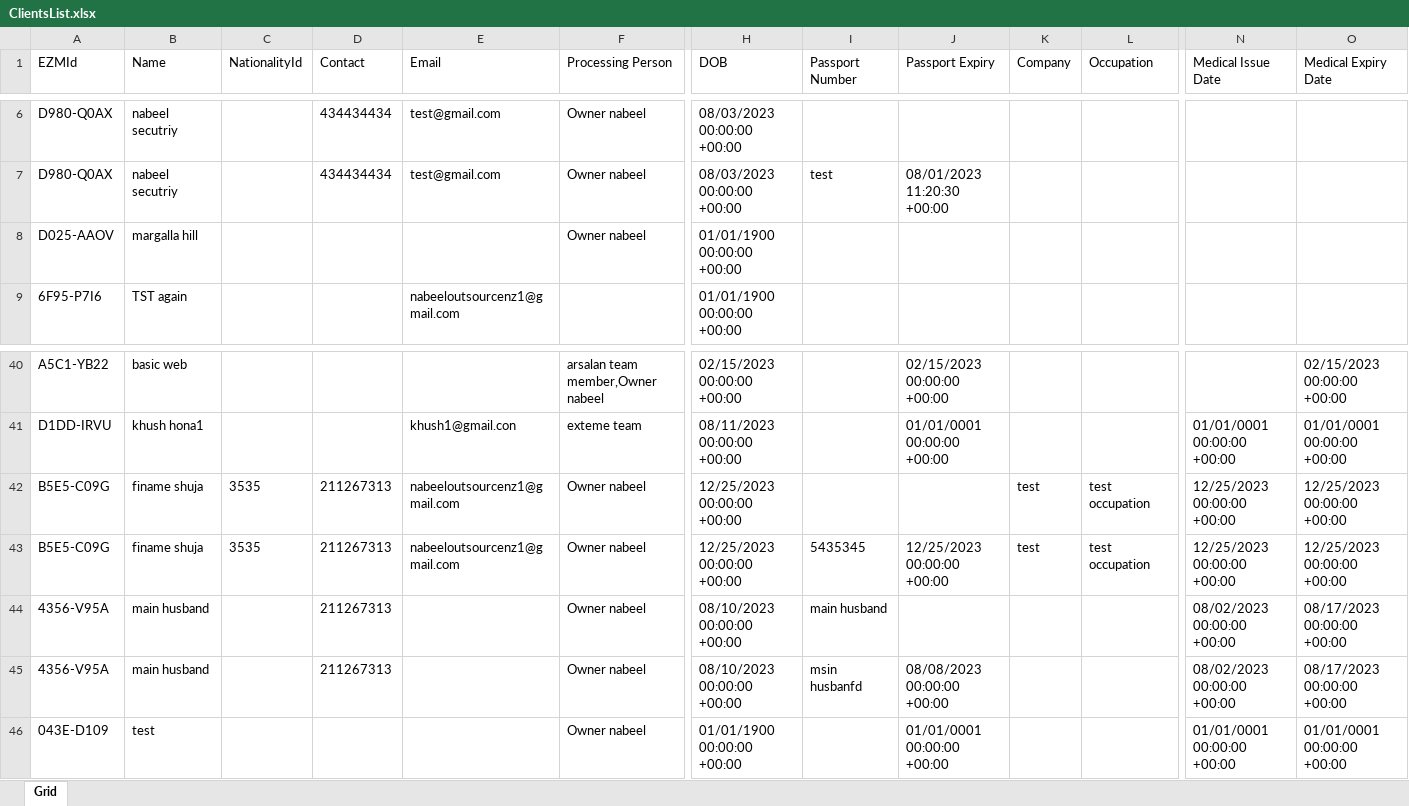
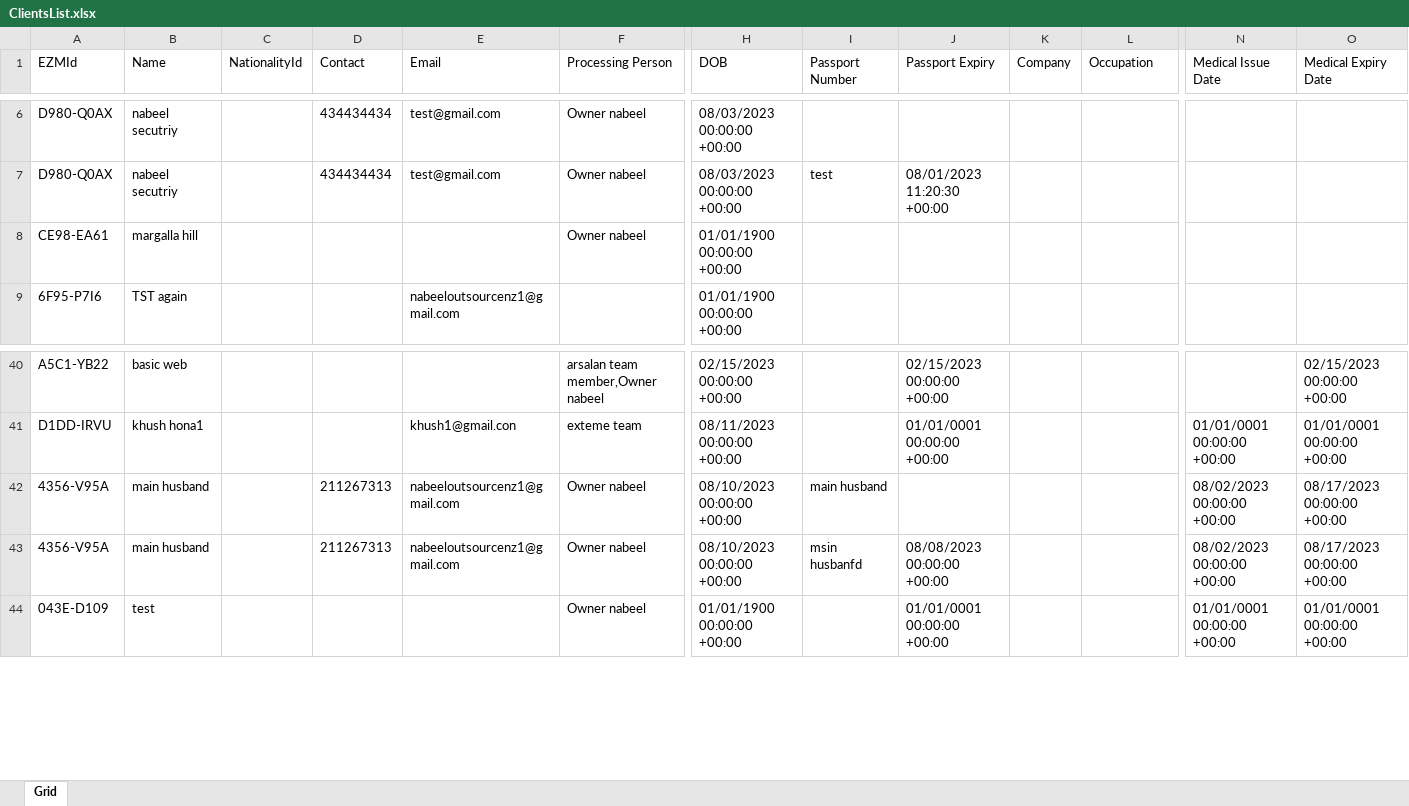
Before and after one commit to nabeelahmed772/Ezymigrate, an Excel workbook: cypress/downloads/ClientsList.xlsx, sheet Grid, drawn as a sheet; only a part is shown, gaps mark what is left out; values as stored, in another font and other column widths than the file's, no borders; table styles not drawn; removed rows and columns are numbered as before the commit, all else as after; rows hold the shown columns only; the diff names each change by its address in the sheet, - before the commit and + after, or states it on an @@ line.

```diff
--- a/cypress/downloads/ClientsList.xlsx (sheet Grid)
+++ b/cypress/downloads/ClientsList.xlsx (sheet Grid)
-A8 (EZMId): D025-AAOV
+A8 (EZMId): CE98-EA61
-row 42: B5E5-C09G | finame shuja | 3535 | 211267313 | nabeeloutsourcenz1@gmail.com | Owner nabeel | 12/25/2023 00:00:00 +00:00 |  |  | test | test occupation | 12/25/2023 00:00:00 +00:00 | 12/25/2023 00:00:00 +00:00
-row 43: B5E5-C09G | finame shuja | 3535 | 211267313 | nabeeloutsourcenz1@gmail.com | Owner nabeel | 12/25/2023 00:00:00 +00:00 | 5435345 | 12/25/2023 00:00:00 +00:00 | test | test occupation | 12/25/2023 00:00:00 +00:00 | 12/25/2023 00:00:00 +00:00
-E42:E43 (Email): (empty)
+E42:E43 (Email): nabeeloutsourcenz1@gmail.com
```
Also changed, not shown: 3 other files.
